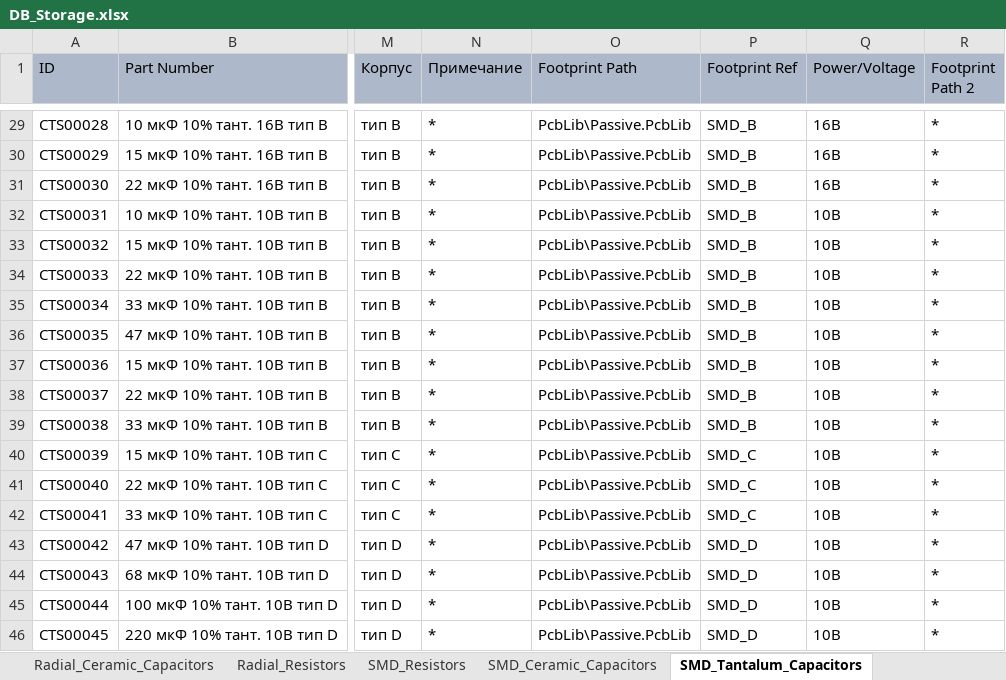
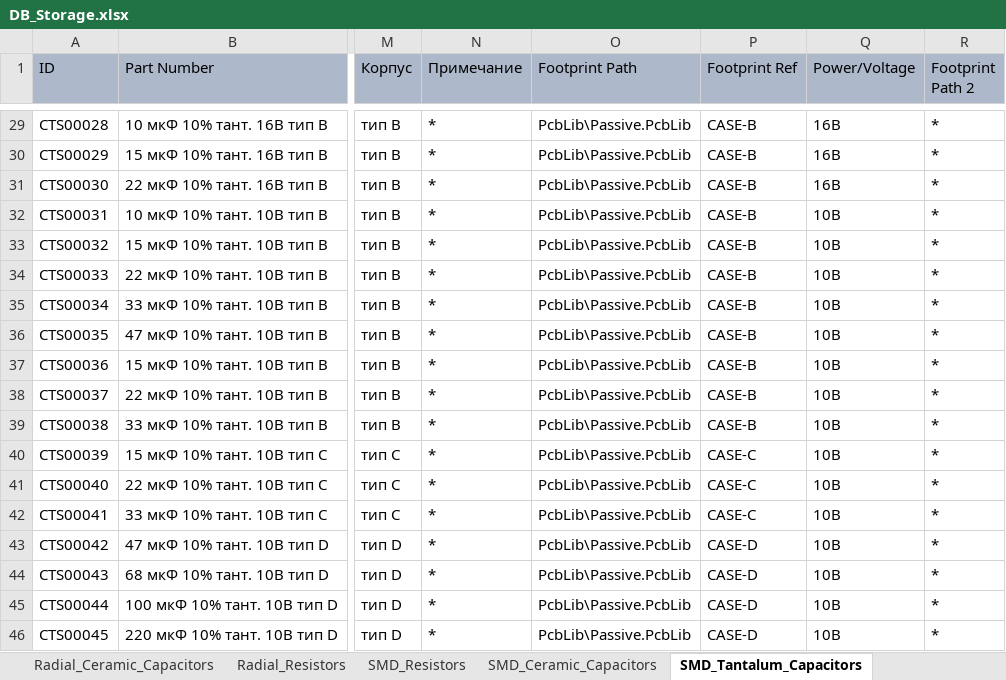
Before and after one commit to SergeyLadanov/AltiumComponentsDB, an Excel workbook: DB_Storage.xlsx, sheet SMD_Tantalum_Capacitors, drawn as a sheet; only a part is shown, gaps mark what is left out; values as stored, in another font and other column widths than the file's, no borders; the diff covers the shown part only; the diff names each change by its address in the sheet, - before the commit and + after, or states it on an @@ line.

```diff
--- a/DB_Storage.xlsx (sheet SMD_Tantalum_Capacitors)
+++ b/DB_Storage.xlsx (sheet SMD_Tantalum_Capacitors)
-P29:P39 (Footprint Ref): SMD_B
+P29:P39 (Footprint Ref): CASE-B
-P40:P42 (Footprint Ref): SMD_C
+P40:P42 (Footprint Ref): CASE-C
-P43:P46 (Footprint Ref): SMD_D
+P43:P46 (Footprint Ref): CASE-D
```
Also changed, not shown: 27 edited cells elsewhere in this sheet, 1 other file.
